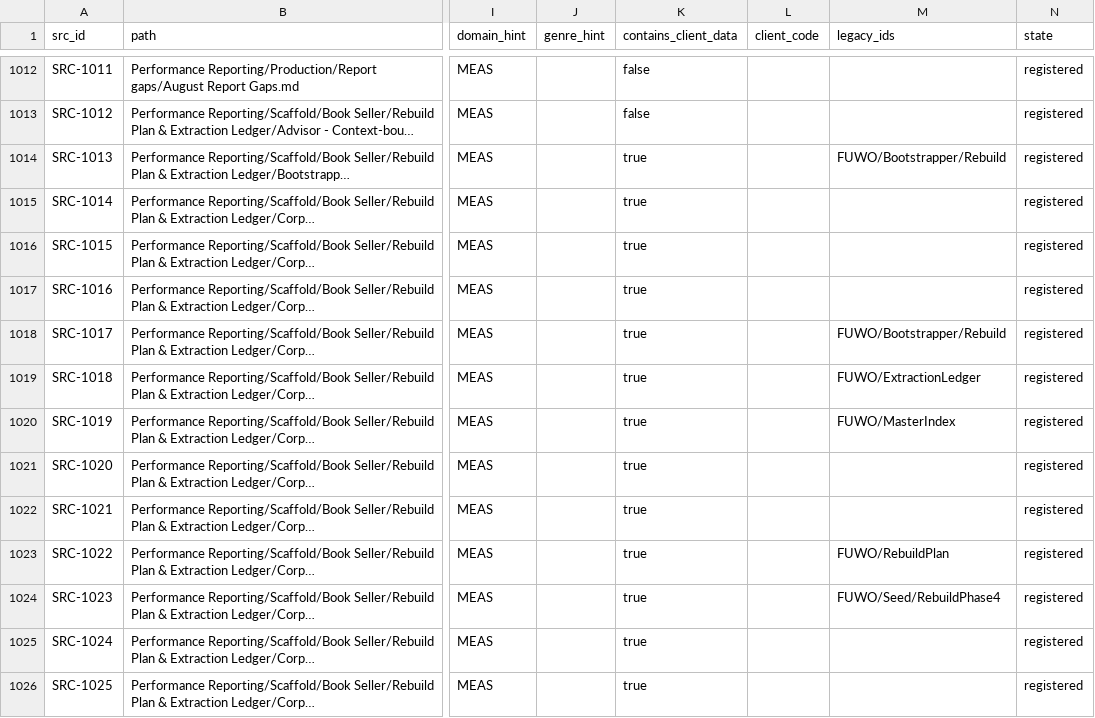
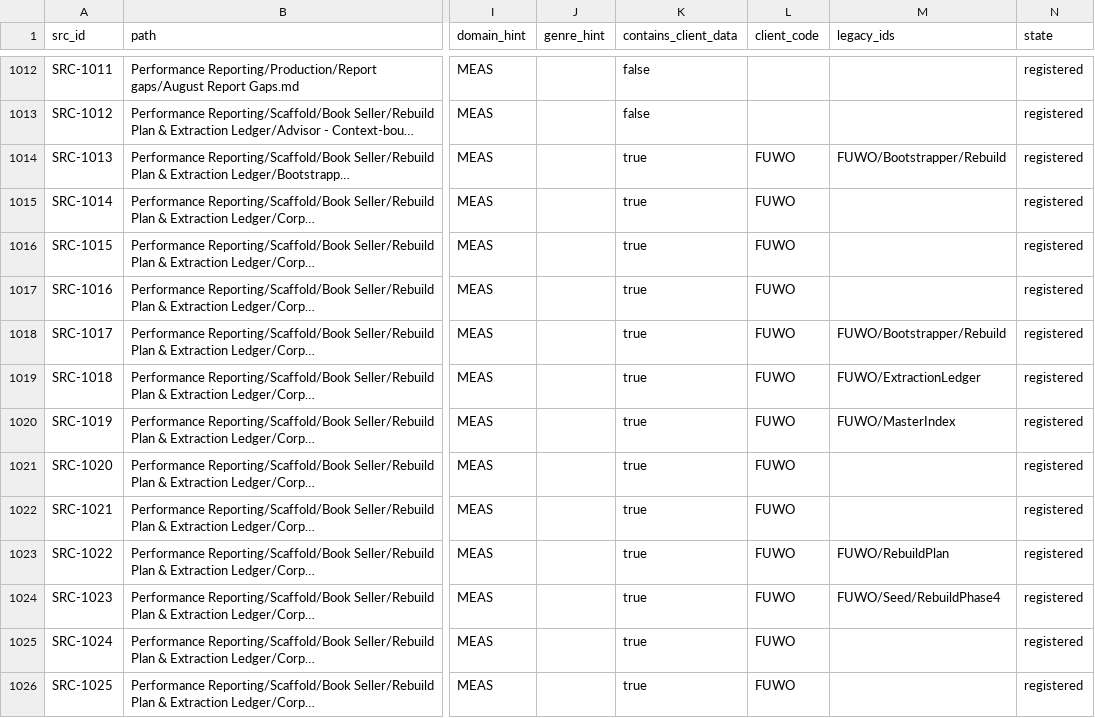
Before and after one commit to AlexSemichin/llm-wiki, a CSV file: _meta/source-registry.csv, drawn as a sheet; only a part is shown, gaps mark what is left out; long unchanged cells end in …; the diff covers the shown part only; the diff names each change by its address in the sheet, - before the commit and + after, or states it on an @@ line.

```diff
--- a/_meta/source-registry.csv
+++ b/_meta/source-registry.csv
-L1014:L1026 (client_code): (empty)
+L1014:L1026 (client_code): FUWO
```
Also changed, not shown: 120 edited cells elsewhere in this file, 3 other files.
